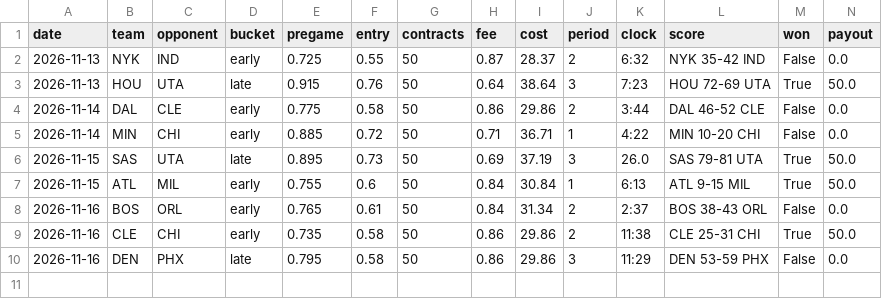
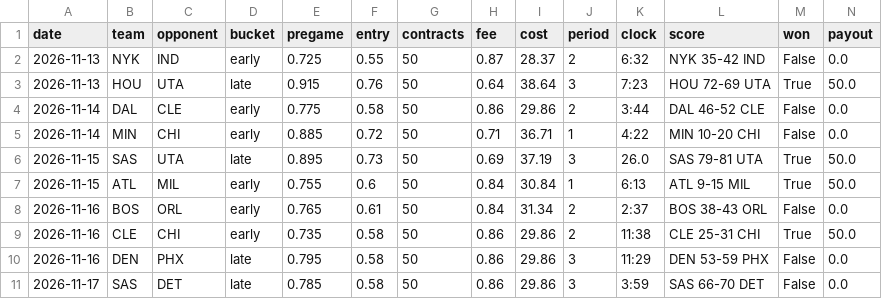
Before and after one commit to glimpse149/kalshi-sports-dip, a CSV file: data/trades.csv, drawn as a sheet; only a part is shown; rows hold the shown columns only; the diff names each change by its address in the sheet, - before the commit and + after, or states it on an @@ line.

```diff
--- a/data/trades.csv
+++ b/data/trades.csv
+row 11: 2026-11-17 | SAS | DET | late | 0.785 | 0.58 | 50 | 0.86 | 29.86 | 3 | 3:59 | SAS 66-70 DET | False | 0.0
```
Also changed, not shown: 1 other file.
